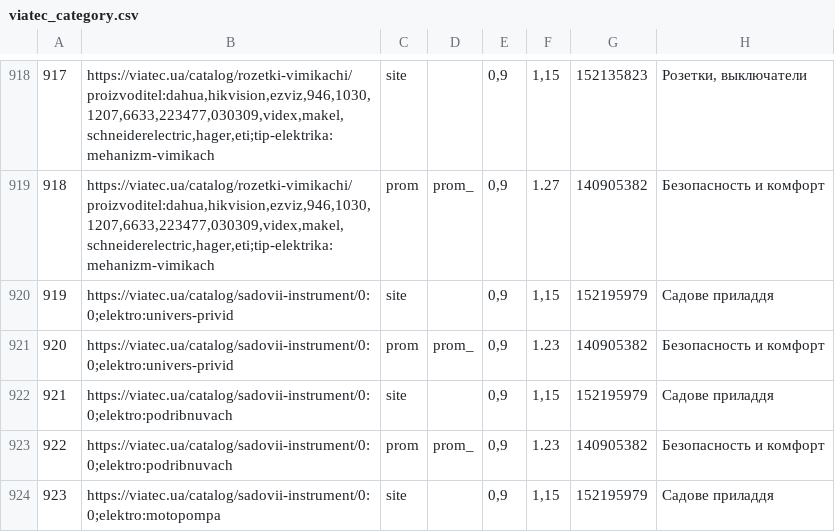
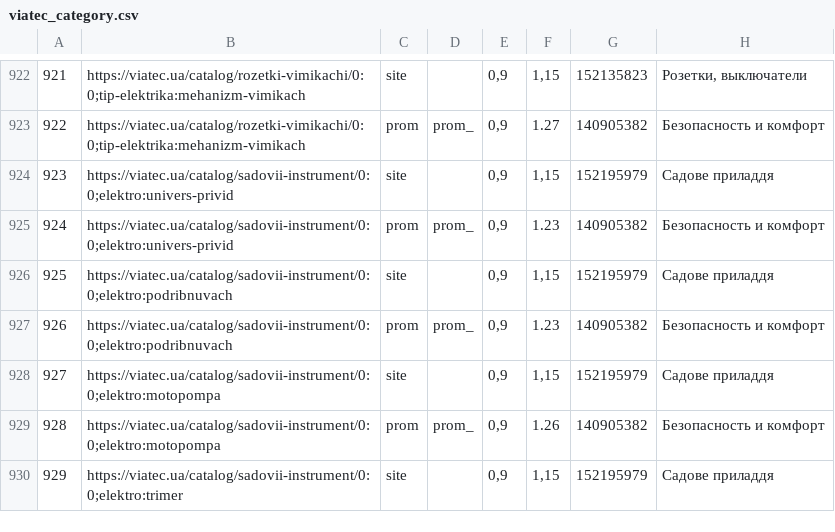
Before and after one commit to oniks98/price-feed-pipeline, a CSV file: data/viatec/viatec_category.csv, drawn as a sheet; only a part is shown, gaps mark what is left out; the shorter side is filled out with more unchanged rows; addresses are those after the commit; the diff covers the shown part only; the diff names each change by its address in the sheet, - before the commit and + after, or states it on an @@ line.

```diff
--- a/data/viatec/viatec_category.csv
+++ b/data/viatec/viatec_category.csv
@@ column A renumbered from row 908 down @@
-B922:B923: https://viatec.ua/catalog/rozetki-vimikachi/proizvoditel:dahua,hikvision,ezviz,946,1030,1207,6633,223477,030309,videx,makel,schneiderelectric,hager,eti;tip-elektrika:mehanizm-vimikach
+B922:B923: https://viatec.ua/catalog/rozetki-vimikachi/0:0;tip-elektrika:mehanizm-vimikach
```
Also changed, not shown: 4 added rows and 38 edited cells elsewhere in this file, data/viatec/viatec_keywords.csv.
